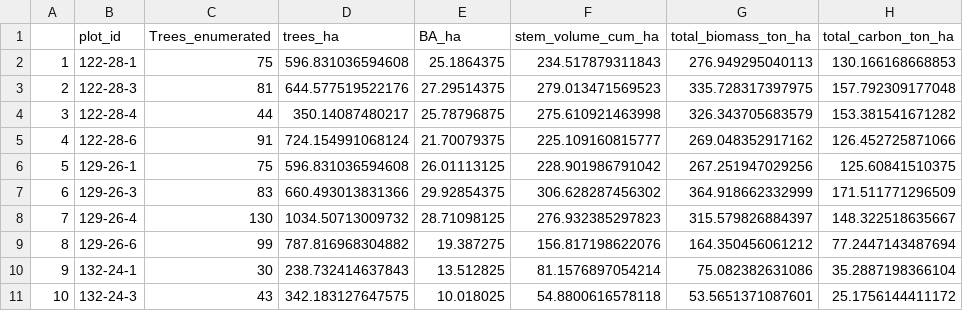
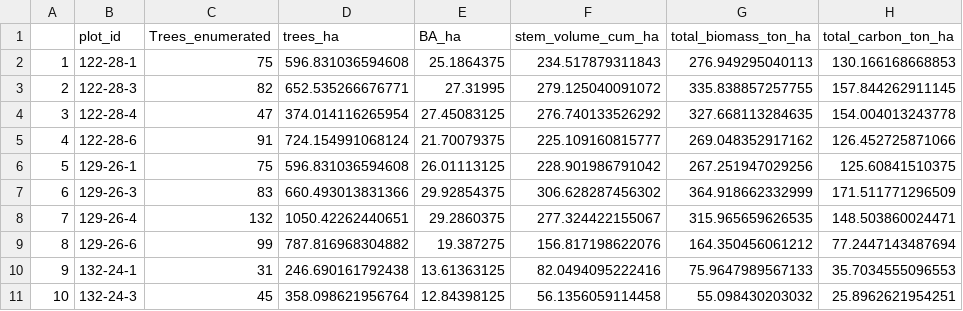
Before and after one commit to foresterprakash/Sampling_method, a CSV file: Report/plot_summary_total.csv, drawn as a sheet; only a part is shown; the diff covers the shown part only.

```diff
--- a/Report/plot_summary_total.csv
+++ b/Report/plot_summary_total.csv
@@ -2,4 +2,4 @@
 "1","122-28-1",75,596.831036594608,25.1864375,234.517879311843,276.949295040113,130.166168668853
-"2","122-28-3",81,644.577519522176,27.29514375,279.013471569523,335.728317397975,157.792309177048
-"3","122-28-4",44,350.14087480217,25.78796875,275.610921463998,326.343705683579,153.381541671282
+"2","122-28-3",82,652.535266676771,27.31995,279.125040091072,335.838857257755,157.844262911145
+"3","122-28-4",47,374.014116265954,27.45083125,276.740133526292,327.668113284635,154.004013243778
 "4","122-28-6",91,724.154991068124,21.70079375,225.109160815777,269.048352917162,126.452725871066
@@ -7,5 +7,5 @@
 "6","129-26-3",83,660.493013831366,29.92854375,306.628287456302,364.918662332999,171.511771296509
-"7","129-26-4",130,1034.50713009732,28.71098125,276.932385297823,315.579826884397,148.322518635667
+"7","129-26-4",132,1050.42262440651,29.2860375,277.324422155067,315.965659626535,148.503860024471
 "8","129-26-6",99,787.816968304882,19.387275,156.817198622076,164.350456061212,77.2447143487694
-"9","132-24-1",30,238.732414637843,13.512825,81.1576897054214,75.082382631086,35.2887198366104
-"10","132-24-3",43,342.183127647575,10.018025,54.8800616578118,53.5651371087601,25.1756144411172
+"9","132-24-1",31,246.690161792438,13.61363125,82.0494095222416,75.9647989567133,35.7034555096553
+"10","132-24-3",45,358.098621956764,12.84398125,56.1356059114458,55.098430203032,25.8962621954251
```
Also changed, not shown: 165 edited cells elsewhere in this file, Report/ccsp_summary.csv, 5 other files.
